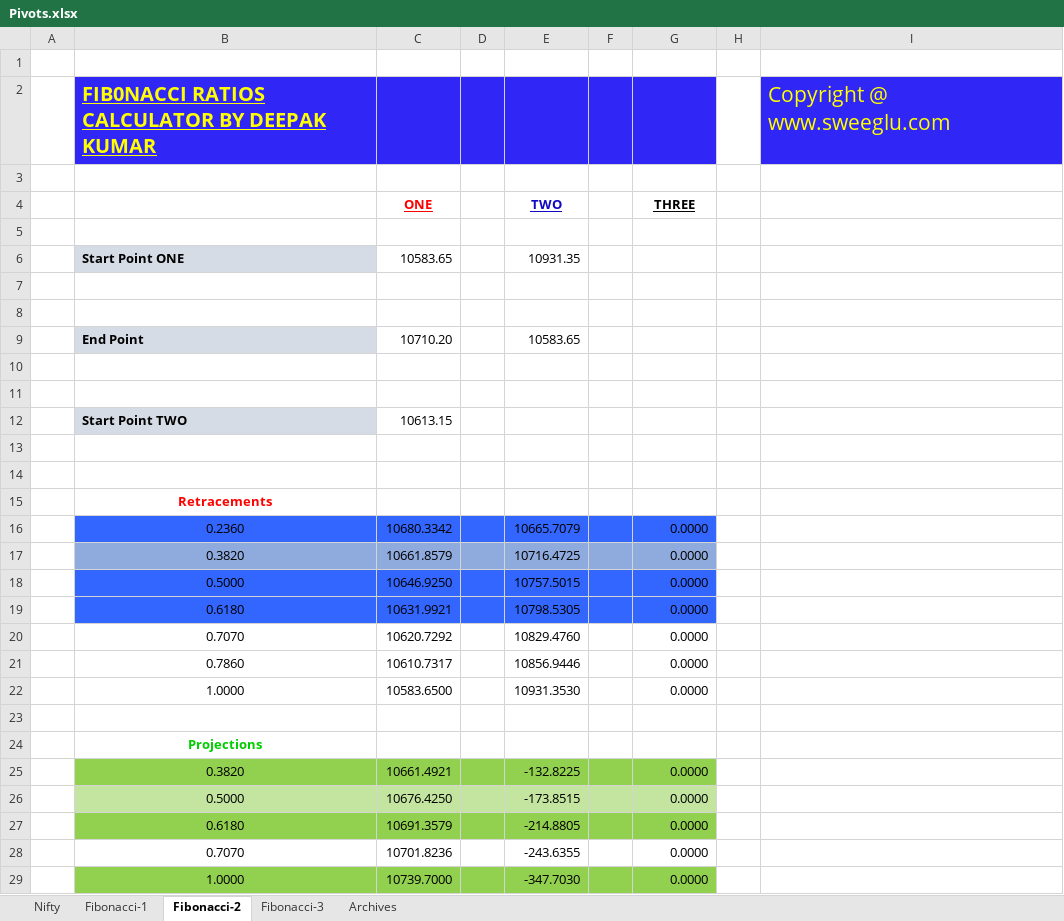
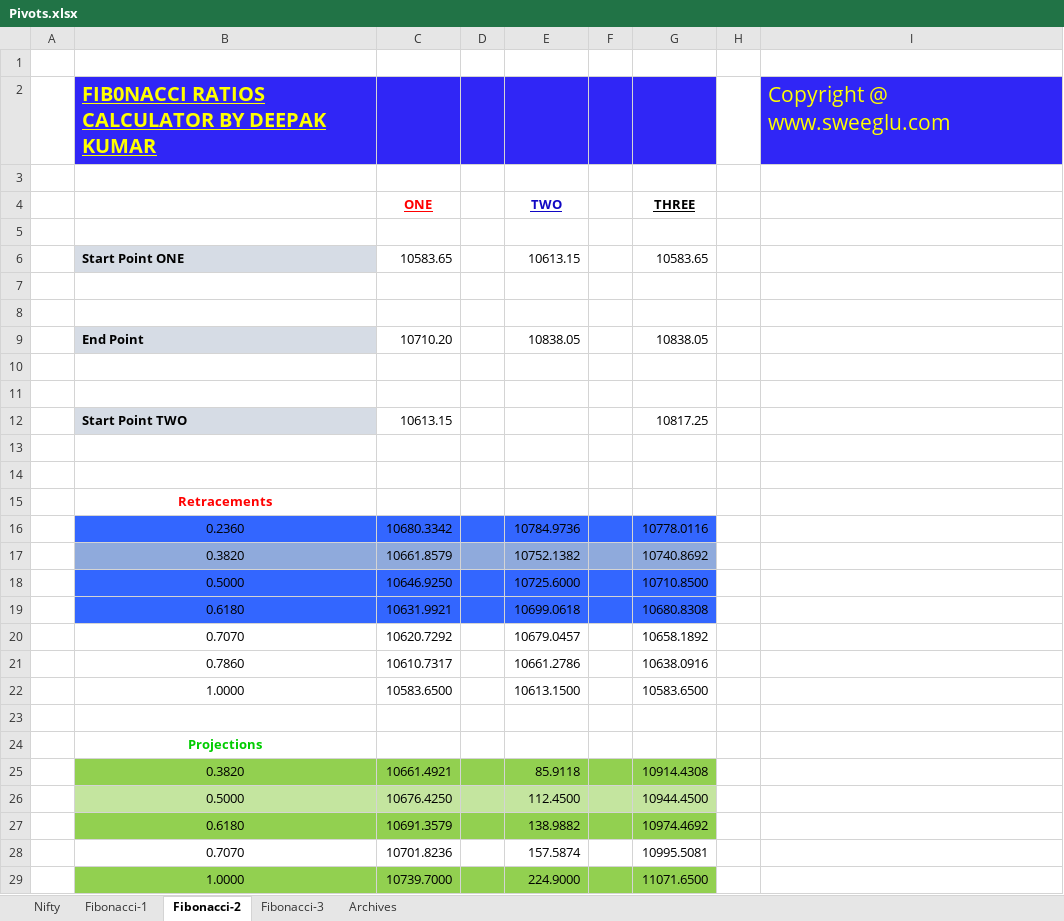
Before and after one commit to anbumaran/stocks, an Excel workbook: Pivots.xlsx, sheet Fibonacci-2, drawn as a sheet; only a part is shown; values as stored, in another font and other column widths than the file's, no borders; charts and pictures not drawn; the diff covers the shown part only; the diff names each change by its address in the sheet, - before the commit and + after, or states it on an @@ line.

Commit message:
Add files via upload

```diff
--- a/Pivots.xlsx (sheet Fibonacci-2)
+++ b/Pivots.xlsx (sheet Fibonacci-2)
-E6 (TWO): 10931.35
+E6 (TWO): 10613.15
-G6 (THREE): (empty)
+G6 (THREE): 10583.65
-E9 (TWO): 10583.65
+E9 (TWO): 10838.05
-G9 (THREE): (empty)
+G9 (THREE): 10838.05
-G12 (THREE): (empty)
+G12 (THREE): 10817.25
-E16 (TWO): 10665.7079
+E16 (TWO): 10784.9736
-G16 (THREE): 0.0000
+G16 (THREE): 10778.0116
-E17 (TWO): 10716.4725
+E17 (TWO): 10752.1382
-G17 (THREE): 0.0000
+G17 (THREE): 10740.8692
-E18 (TWO): 10757.5015
+E18 (TWO): 10725.6000
-G18 (THREE): 0.0000
+G18 (THREE): 10710.8500
-E19 (TWO): 10798.5305
+E19 (TWO): 10699.0618
-G19 (THREE): 0.0000
+G19 (THREE): 10680.8308
-E20 (TWO): 10829.4760
+E20 (TWO): 10679.0457
-G20 (THREE): 0.0000
+G20 (THREE): 10658.1892
-E21 (TWO): 10856.9446
+E21 (TWO): 10661.2786
-G21 (THREE): 0.0000
+G21 (THREE): 10638.0916
-E22 (TWO): 10931.3530
+E22 (TWO): 10613.1500
-G22 (THREE): 0.0000
+G22 (THREE): 10583.6500
-E25 (TWO): -132.8225
+E25 (TWO): 85.9118
-G25 (THREE): 0.0000
+G25 (THREE): 10914.4308
-E26 (TWO): -173.8515
+E26 (TWO): 112.4500
-G26 (THREE): 0.0000
+G26 (THREE): 10944.4500
-E27 (TWO): -214.8805
+E27 (TWO): 138.9882
-G27 (THREE): 0.0000
+G27 (THREE): 10974.4692
-E28 (TWO): -243.6355
+E28 (TWO): 157.5874
-G28 (THREE): 0.0000
+G28 (THREE): 10995.5081
-E29 (TWO): -347.7030
+E29 (TWO): 224.9000
-G29 (THREE): 0.0000
+G29 (THREE): 11071.6500
```
Also changed, not shown: 42 edited cells elsewhere in this sheet, sheet Nifty, hidden cells.
